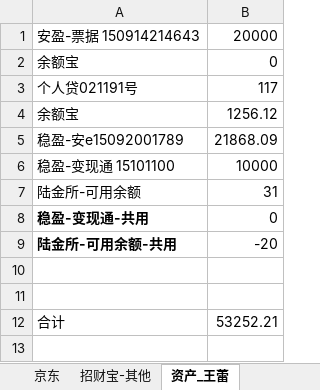
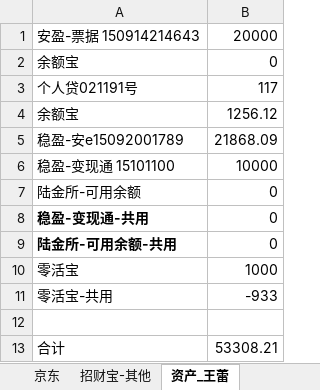
Before and after one commit to cnmud/832588m1pwG22w5t74PT0odv657C7m, an Excel workbook: 我的家/招财宝.xlsx, sheet 资产_王蕾, drawn as a sheet; values as stored, in another font and other column widths than the file's, no borders; removed rows and columns are numbered as before the commit, all else as after; the diff names each change by its address in the sheet, - before the commit and + after, or states it on an @@ line.

```diff
--- a/我的家/招财宝.xlsx (sheet 资产_王蕾)
+++ b/我的家/招财宝.xlsx (sheet 资产_王蕾)
-B7: 31
+B7: 0
-B9: -20
+B9: 0
+row 10: 零活宝 | 1000
+row 11: 零活宝-共用 | -933
-row 11: (empty)
-B13: 53252.21
+B13: 53308.21
```
Also changed, not shown: 1 other file.
